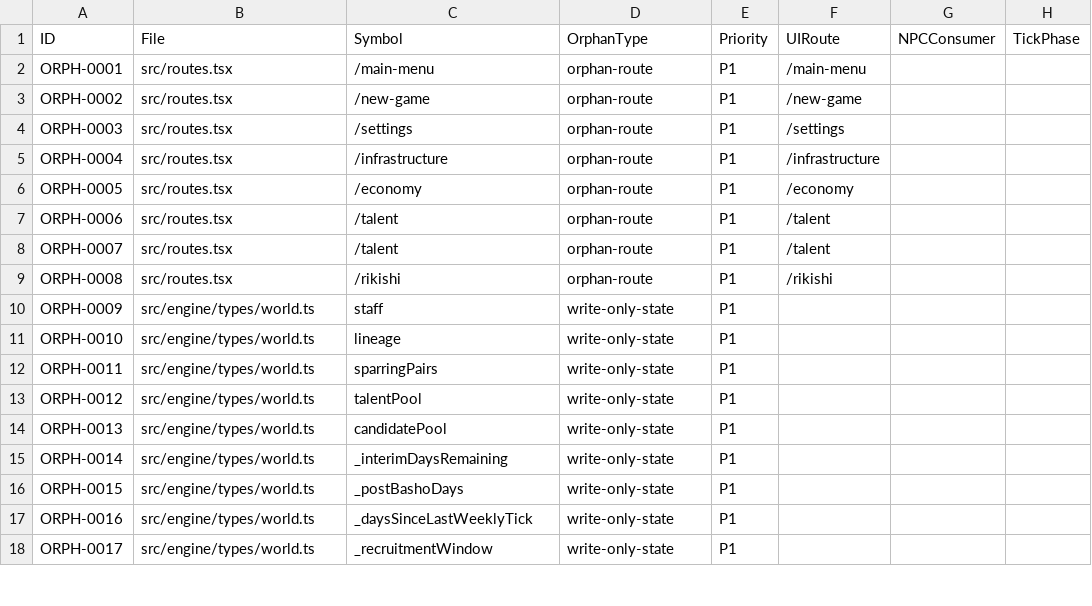
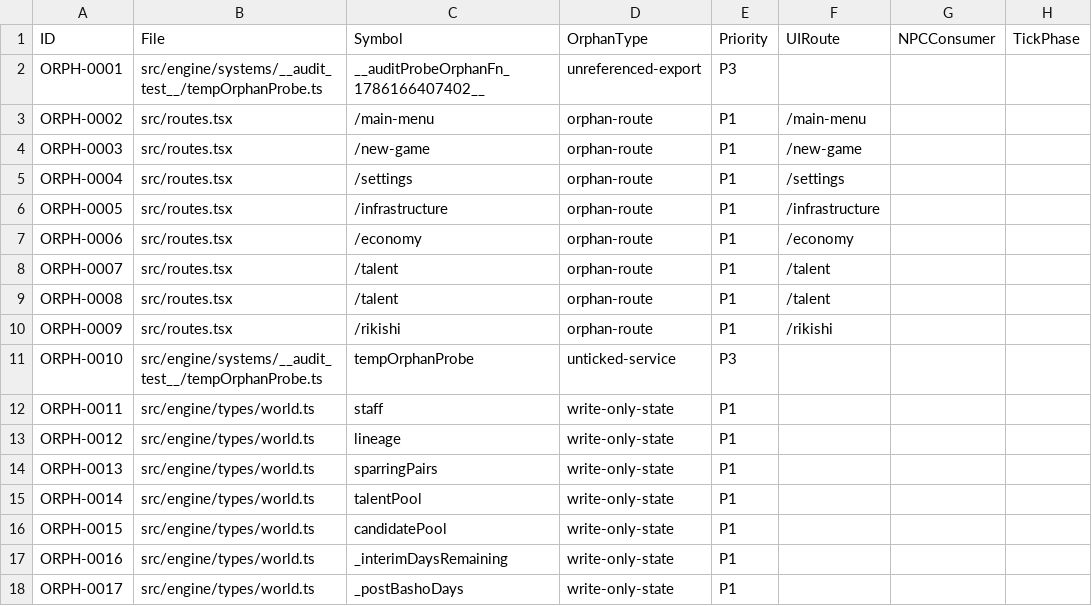
Before and after one commit to anguschoclab/Basho, a CSV file: .windsurf/audit/orphan-tracker.csv, drawn as a sheet; only a part is shown; the diff covers the shown part only; the diff names each change by its address in the sheet, - before the commit and + after, or states it on an @@ line.

Commit message:
chore: add temp orphan probe entries to audit tracker
- Add ORPH-0001 (tempOrphanProbe.ts __auditProbeOrphanFn_1786166407402__)
- Add ORPH-0010 (tempOrphanProbe unticked-service)
- Renumber existing orphan IDs from ORPH-0001 through ORPH-0027 to ORPH-0002 through ORPH-0029
- Increase total orphan count from 27 to 29 entries

```diff
--- a/.windsurf/audit/orphan-tracker.csv
+++ b/.windsurf/audit/orphan-tracker.csv
-B2 (File): src/routes.tsx
+B2 (File): src/engine/systems/__audit_test__/tempOrphanProbe.ts
-C2 (Symbol): /main-menu
+C2 (Symbol): __auditProbeOrphanFn_1786166407402__
-D2 (OrphanType): orphan-route
+D2 (OrphanType): unreferenced-export
-E2 (Priority): P1
+E2 (Priority): P3
-F2 (UIRoute): /main-menu
+F2 (UIRoute): (empty)
-C3 (Symbol): /new-game
+C3 (Symbol): /main-menu
-F3 (UIRoute): /new-game
+F3 (UIRoute): /main-menu
-C4 (Symbol): /settings
+C4 (Symbol): /new-game
-F4 (UIRoute): /settings
+F4 (UIRoute): /new-game
-C5 (Symbol): /infrastructure
+C5 (Symbol): /settings
-F5 (UIRoute): /infrastructure
+F5 (UIRoute): /settings
-C6 (Symbol): /economy
+C6 (Symbol): /infrastructure
-F6 (UIRoute): /economy
+F6 (UIRoute): /infrastructure
-C7 (Symbol): /talent
+C7 (Symbol): /economy
-F7 (UIRoute): /talent
+F7 (UIRoute): /economy
-C9 (Symbol): /rikishi
+C9 (Symbol): /talent
-F9 (UIRoute): /rikishi
+F9 (UIRoute): /talent
-B10 (File): src/engine/types/world.ts
+B10 (File): src/routes.tsx
-C10 (Symbol): staff
+C10 (Symbol): /rikishi
-D10 (OrphanType): write-only-state
+D10 (OrphanType): orphan-route
-F10 (UIRoute): (empty)
+F10 (UIRoute): /rikishi
-B11 (File): src/engine/types/world.ts
+B11 (File): src/engine/systems/__audit_test__/tempOrphanProbe.ts
-C11 (Symbol): lineage
+C11 (Symbol): tempOrphanProbe
-D11 (OrphanType): write-only-state
+D11 (OrphanType): unticked-service
-E11 (Priority): P1
+E11 (Priority): P3
-C12 (Symbol): sparringPairs
+C12 (Symbol): staff
-C13 (Symbol): talentPool
+C13 (Symbol): lineage
-C14 (Symbol): candidatePool
+C14 (Symbol): sparringPairs
-C15 (Symbol): _interimDaysRemaining
+C15 (Symbol): talentPool
-C16 (Symbol): _postBashoDays
+C16 (Symbol): candidatePool
-C17 (Symbol): _daysSinceLastWeeklyTick
+C17 (Symbol): _interimDaysRemaining
-C18 (Symbol): _recruitmentWindow
+C18 (Symbol): _postBashoDays
```
Also changed, not shown: 2 added rows and 10 edited cells elsewhere in this file.
